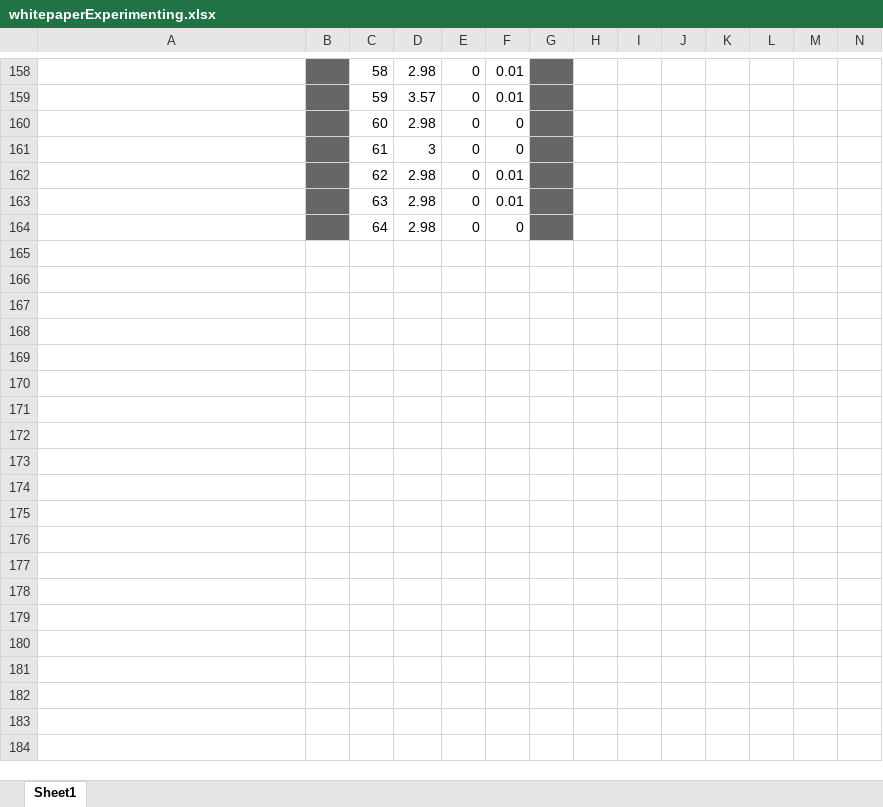
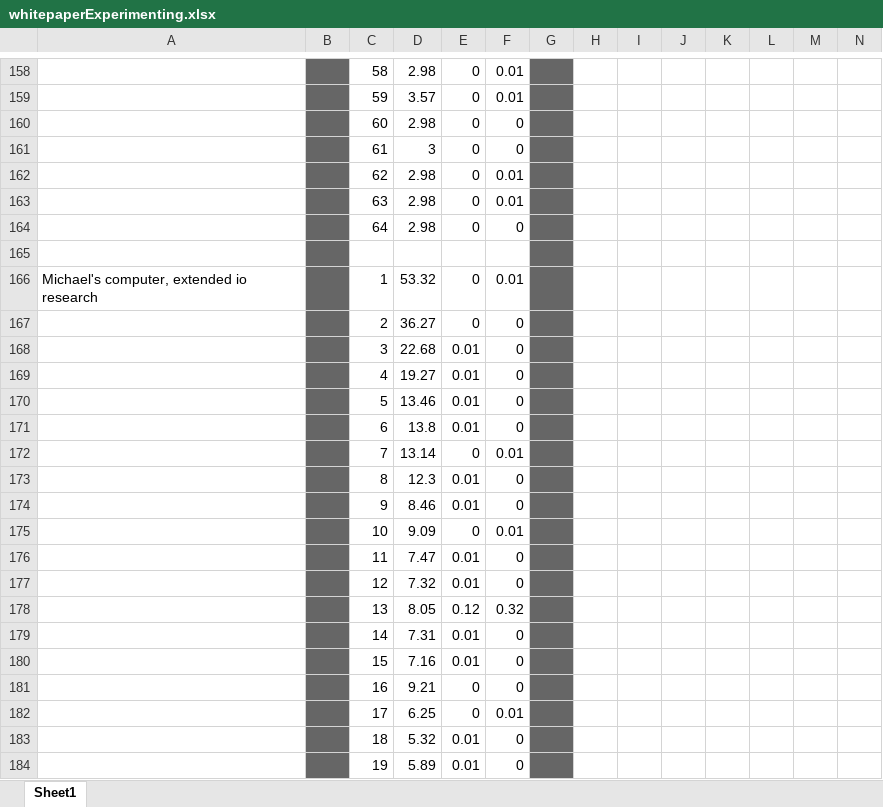
Before and after one commit to cougarEngineer/Threadcount-whitepaper, an Excel workbook: whitepaperExperimenting.xlsx, sheet Sheet1, drawn as a sheet; only a part is shown, gaps mark what is left out; values as stored, in another font and other column widths than the file's, no borders; charts and pictures not drawn; rows hold the shown columns only; the diff covers the shown part only; the diff names each change by its address in the sheet, - before the commit and + after, or states it on an @@ line.

Commit message:
Added actual whitepaper, and edited data spreadsheet

```diff
--- a/whitepaperExperimenting.xlsx (sheet Sheet1)
+++ b/whitepaperExperimenting.xlsx (sheet Sheet1)
+row 165: (empty)
+row 166: Michael's computer, extended io research |  | 1 | 53.32 | 0 | 0.01
+row 167:  |  | 2 | 36.27 | 0 | 0
+row 168:  |  | 3 | 22.68 | 0.01 | 0
+row 169:  |  | 4 | 19.27 | 0.01 | 0
+row 170:  |  | 5 | 13.46 | 0.01 | 0
+row 171:  |  | 6 | 13.8 | 0.01 | 0
+row 172:  |  | 7 | 13.14 | 0 | 0.01
+row 173:  |  | 8 | 12.3 | 0.01 | 0
+row 174:  |  | 9 | 8.46 | 0.01 | 0
+row 175:  |  | 10 | 9.09 | 0 | 0.01
+row 176:  |  | 11 | 7.47 | 0.01 | 0
+row 177:  |  | 12 | 7.32 | 0.01 | 0
+row 178:  |  | 13 | 8.05 | 0.12 | 0.32
+row 179:  |  | 14 | 7.31 | 0.01 | 0
+row 180:  |  | 15 | 7.16 | 0.01 | 0
+row 181:  |  | 16 | 9.21 | 0 | 0
+row 182:  |  | 17 | 6.25 | 0 | 0.01
+row 183:  |  | 18 | 5.32 | 0.01 | 0
+row 184:  |  | 19 | 5.89 | 0.01 | 0
```
Also changed, not shown: 45 added rows elsewhere in this sheet, charts or pictures, 1 other file.
